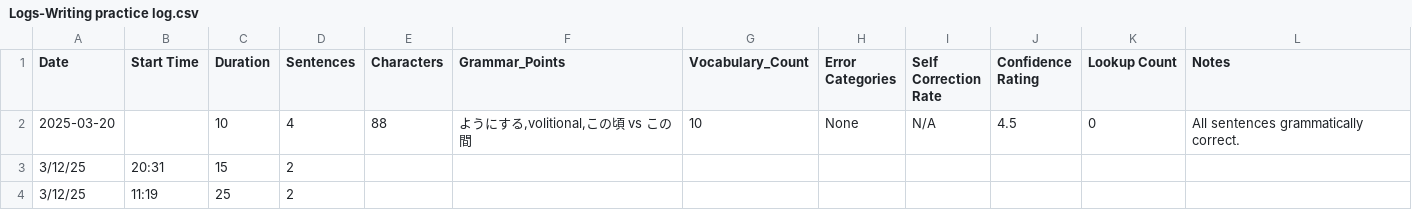
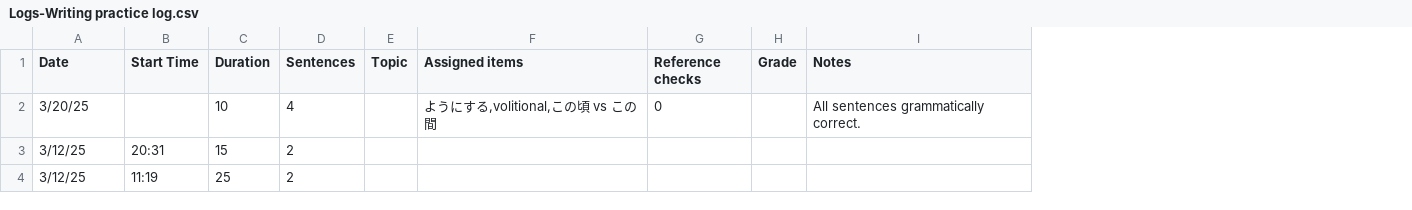
Before and after one commit to ashitaka1/Language-Study-LLM-Memory-Transfer-System, a CSV file: LLM/Japanese Study Tracking Export/Logs-Writing practice log.csv, drawn as a sheet; removed rows and columns are numbered as before the commit, all else as after; the diff names each change by its address in the sheet, - before the commit and + after, or states it on an @@ line.

```diff
--- a/LLM/Japanese Study Tracking Export/Logs-Writing practice log.csv
+++ b/LLM/Japanese Study Tracking Export/Logs-Writing practice log.csv
-column E (Characters), row 2: 88
+column E (Topic), empty
-column G (Vocabulary_Count), row 2: 10
-column H (Error Categories), row 2: None
-column I (Self Correction Rate), row 2: N/A
-column J (Confidence Rating), row 2: 4.5
+column H (Grade), empty
-F1: Grammar_Points
+F1: Assigned items
-G1: Lookup Count
+G1: Reference checks
-A2 (Date): 2025-03-20
+A2 (Date): 3/20/25
```
Also changed, not shown: LLM/Japanese Study Tracking Export/Logs-Listening immersion log.csv, LLM/Japanese Study Tracking Export/Logs-Listening study log.csv, 32 other files.
